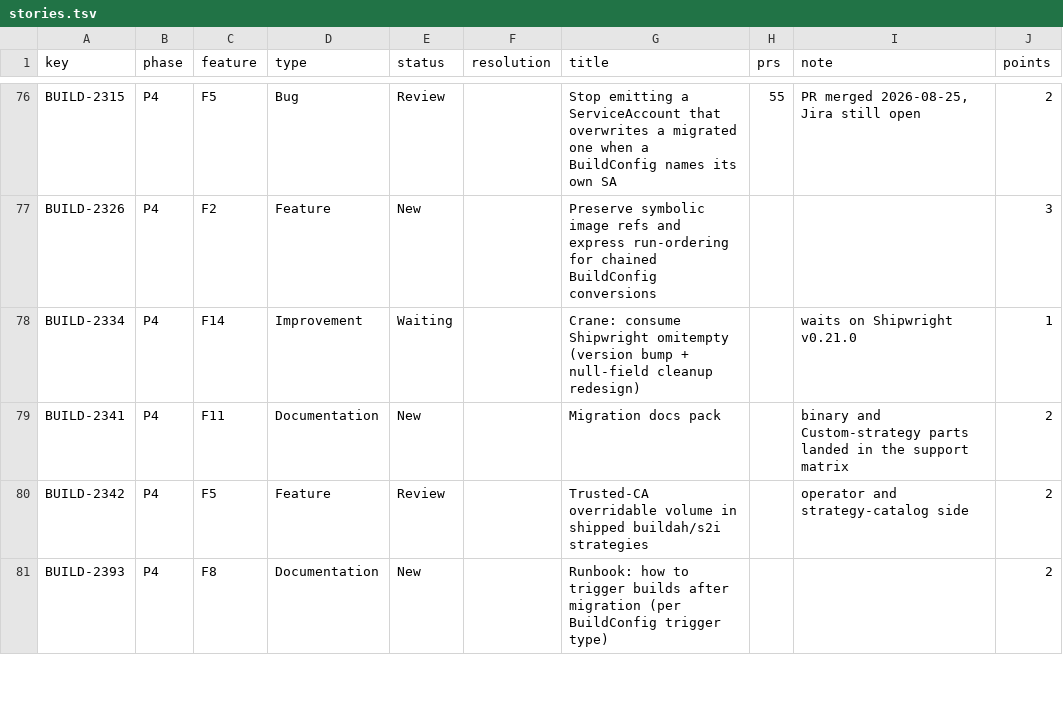
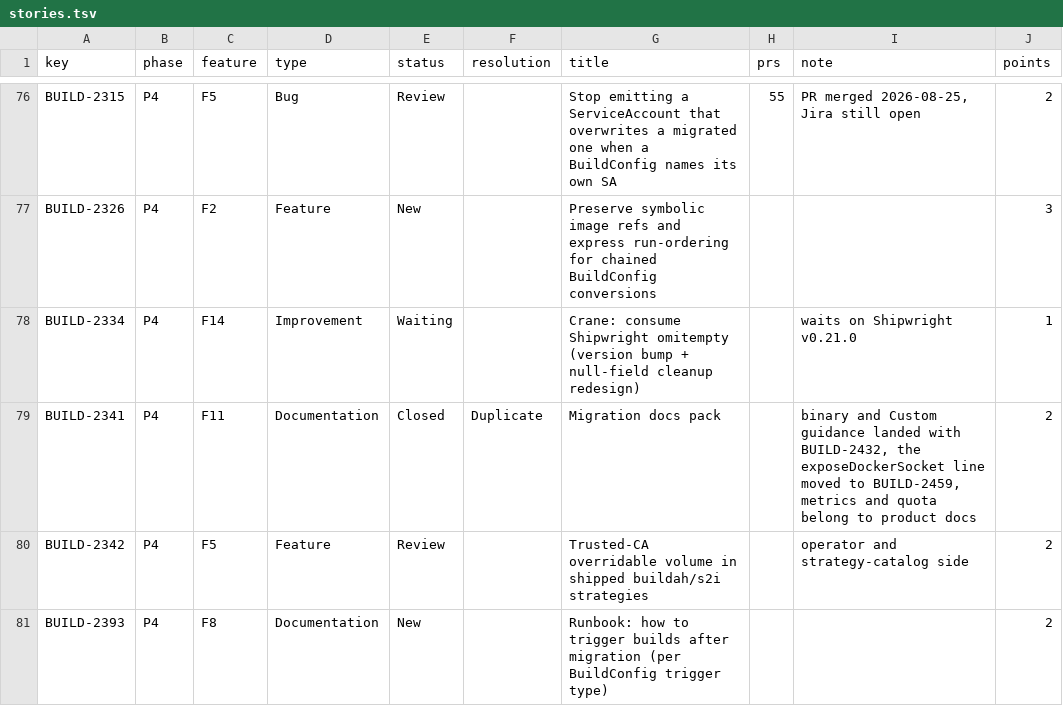
Before and after one commit to psrvere/buildconfig-migration-map, a TSV file: data/stories.tsv, drawn as a sheet; only a part is shown, gaps mark what is left out; the diff names each change by its address in the sheet, - before the commit and + after, or states it on an @@ line.

```diff
--- a/data/stories.tsv
+++ b/data/stories.tsv
-E79 (status): New
+E79 (status): Closed
-F79 (resolution): (empty)
+F79 (resolution): Duplicate
-I79 (note): binary and Custom-strategy parts landed in the support matrix
+I79 (note): binary and Custom guidance landed with BUILD-2432, the exposeDockerSocket line moved to BUILD-2459, metrics and quota belong to product docs
```
Also changed, not shown: data/features.tsv, 2 other files.
